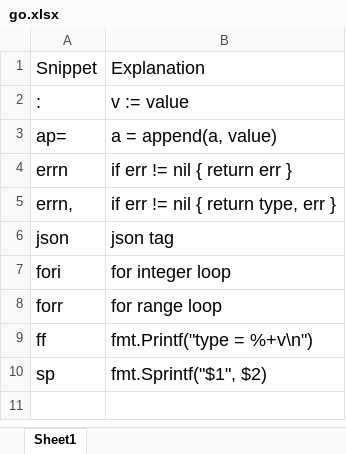
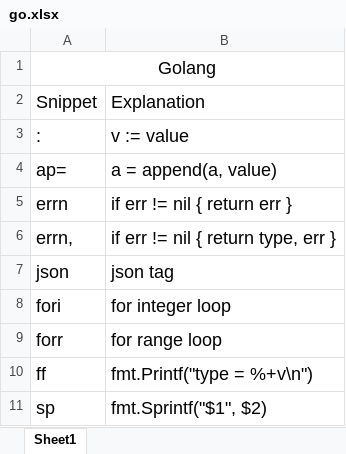
Before and after one commit to esbenp/vim, an Excel workbook: cheatsheets/go.xlsx, sheet Sheet1, drawn as a sheet; values as stored, in another font and other column widths than the file's, no borders; table styles not drawn; the diff names each change by its address in the sheet, - before the commit and + after, or states it on an @@ line.

```diff
--- a/cheatsheets/go.xlsx (sheet Sheet1)
+++ b/cheatsheets/go.xlsx (sheet Sheet1)
+row 1: Golang
```
Also changed, not shown: 3 other files.
